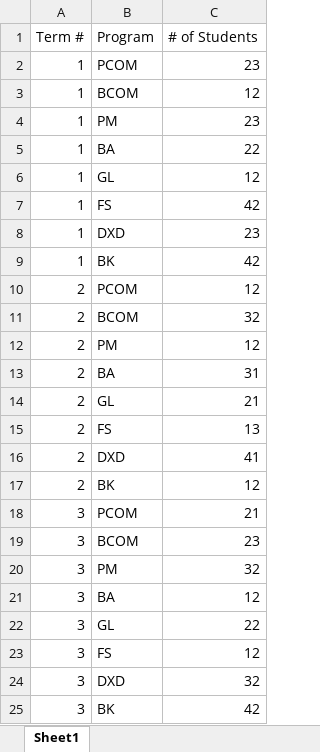
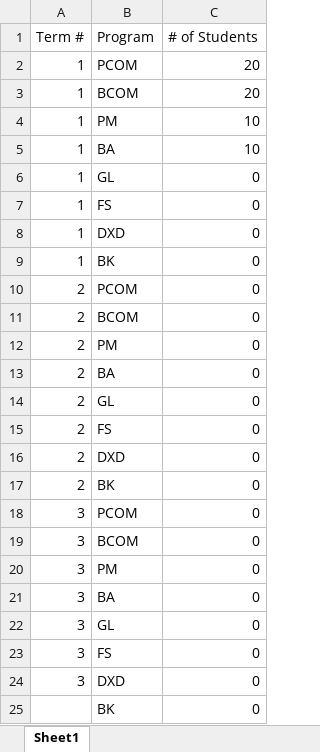
Before and after one commit to Alexhamilton1221/2023-01_Team6, an Excel workbook: SCE_ClientInfo_Template.xlsx, sheet Sheet1, drawn as a sheet; values as stored, in another font and other column widths than the file's, no borders; removed rows and columns are numbered as before the commit, all else as after; the diff names each change by its address in the sheet, - before the commit and + after, or states it on an @@ line.

```diff
--- a/SCE_ClientInfo_Template.xlsx (sheet Sheet1)
+++ b/SCE_ClientInfo_Template.xlsx (sheet Sheet1)
-C2 (# of Students): 23
+C2 (# of Students): 20
-C3 (# of Students): 12
+C3 (# of Students): 20
-C4 (# of Students): 23
+C4 (# of Students): 10
-C5 (# of Students): 22
+C5 (# of Students): 10
-C6 (# of Students): 12
+C6 (# of Students): 0
-C7 (# of Students): 42
+C7 (# of Students): 0
-C8 (# of Students): 23
+C8 (# of Students): 0
-C9 (# of Students): 42
+C9 (# of Students): 0
-C10 (# of Students): 12
+C10 (# of Students): 0
-C11 (# of Students): 32
+C11 (# of Students): 0
-C12 (# of Students): 12
+C12 (# of Students): 0
-C13 (# of Students): 31
+C13 (# of Students): 0
-C14 (# of Students): 21
+C14 (# of Students): 0
-C15 (# of Students): 13
+C15 (# of Students): 0
-C16 (# of Students): 41
+C16 (# of Students): 0
-C17 (# of Students): 12
+C17 (# of Students): 0
-C18 (# of Students): 21
+C18 (# of Students): 0
-C19 (# of Students): 23
+C19 (# of Students): 0
-C20 (# of Students): 32
+C20 (# of Students): 0
-C21 (# of Students): 12
+C21 (# of Students): 0
-C22 (# of Students): 22
+C22 (# of Students): 0
-C23 (# of Students): 12
+C23 (# of Students): 0
-C24 (# of Students): 32
+C24 (# of Students): 0
-row 25: 3 | BK | 42
+row 25:  | BK | 0
```
Also changed, not shown: 2 other files.
